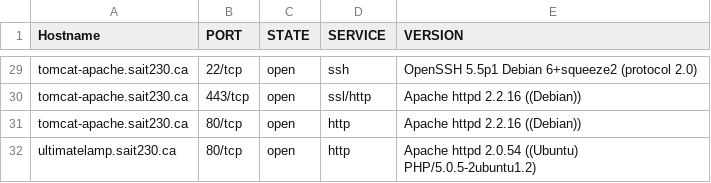
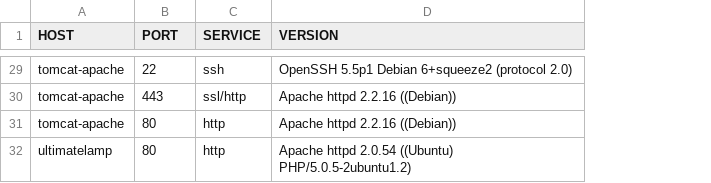
Before and after one commit to mokhan/cpnt-230, a CSV file: report/ports.csv, drawn as a sheet; only a part is shown, gaps mark what is left out; removed rows and columns are numbered as before the commit, all else as after; the diff covers the shown part only; the diff names each change by its address in the sheet, - before the commit and + after, or states it on an @@ line.

Commit message:
sort ports csv.

```diff
--- a/report/ports.csv
+++ b/report/ports.csv
-column A (Hostname), rows 29-32: tomcat-apache.sait230.ca | tomcat-apache.sait230.ca | tomcat-apache.sait230.ca | ultimatelamp.sait230.ca
+column A (HOST), rows 29-32: tomcat-apache | tomcat-apache | tomcat-apache | ultimatelamp
-column C (STATE), rows 29-32: all open
-B29 (PORT): 22/tcp
+B29 (PORT): 22
-B30 (PORT): 443/tcp
+B30 (PORT): 443
-B31:B32 (PORT): 80/tcp
+B31:B32 (PORT): 80
```
Also changed, not shown: 27 edited cells elsewhere in this file.
